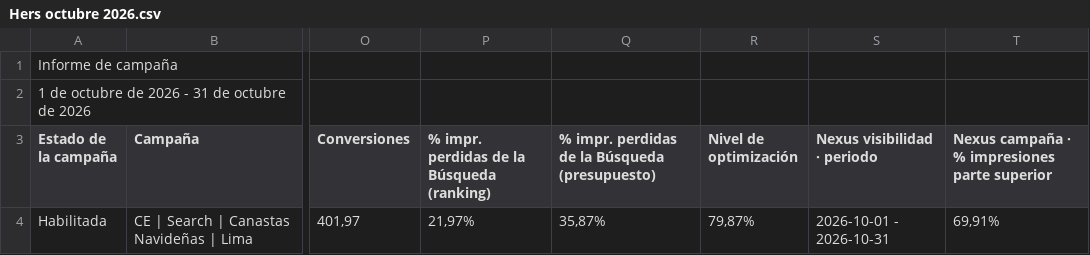
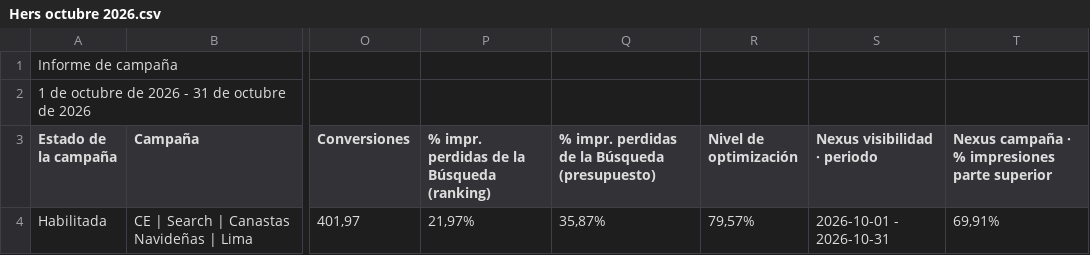
Before and after one commit to jorgeluis666/Hers, a CSV file: data/csv-backups/drive/Hers octubre 2026.csv, drawn as a sheet; only a part is shown, gaps mark what is left out; the diff names each change by its address in the sheet, - before the commit and + after, or states it on an @@ line.

```diff
--- a/data/csv-backups/drive/Hers octubre 2026.csv
+++ b/data/csv-backups/drive/Hers octubre 2026.csv
-R4 (Nivel de optimización): 79,87%
+R4 (Nivel de optimización): 79,57%
```
Also changed, not shown: data/csv-backups/drive/Hers noviembre 2026.csv, data/csv-backups/keywords/Hers KW noviembre 2026.csv, 5 other files.
